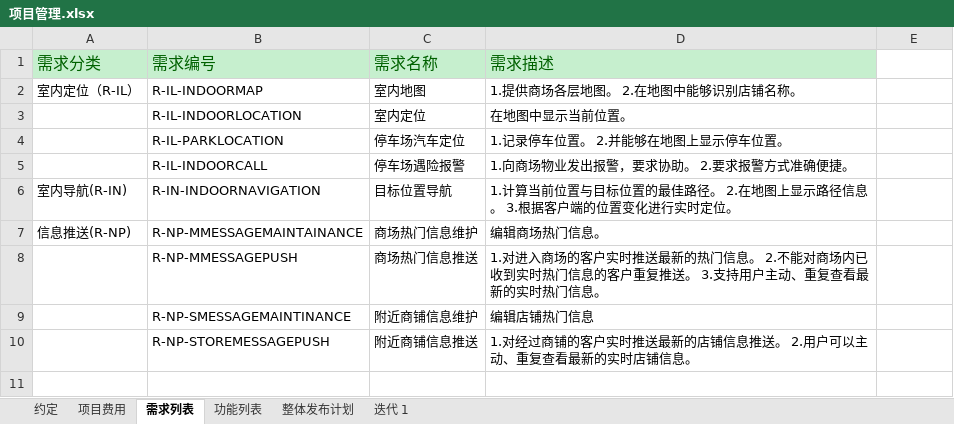
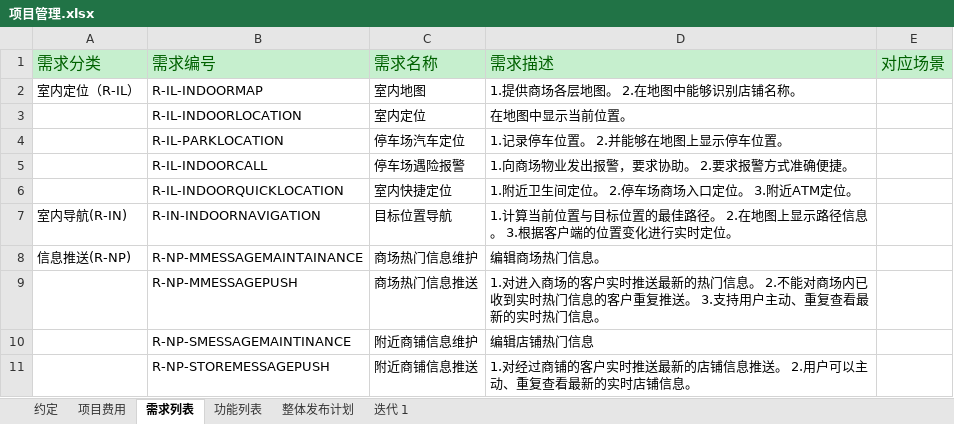
Before and after one commit to SuperHulk/IndoorLocation, an Excel workbook: 项目管理.xlsx, sheet 需求列表, drawn as a sheet; values as stored, in another font and other column widths than the file's, no borders; the diff names each change by its address in the sheet, - before the commit and + after, or states it on an @@ line.

Commit message:
Updated the requirement list
Added some new requirements about quick locating.

```diff
--- a/项目管理.xlsx (sheet 需求列表)
+++ b/项目管理.xlsx (sheet 需求列表)
-E1: (empty)
+E1: 对应场景
-E1 fill: none
+E1 fill: #C6EFCE
+row 6:  | R-IL-INDOORQUICKLOCATION | 室内快捷定位 | 1.附近卫生间定位。 2.停车场商场入口定位。 3.附近ATM定位。
```
